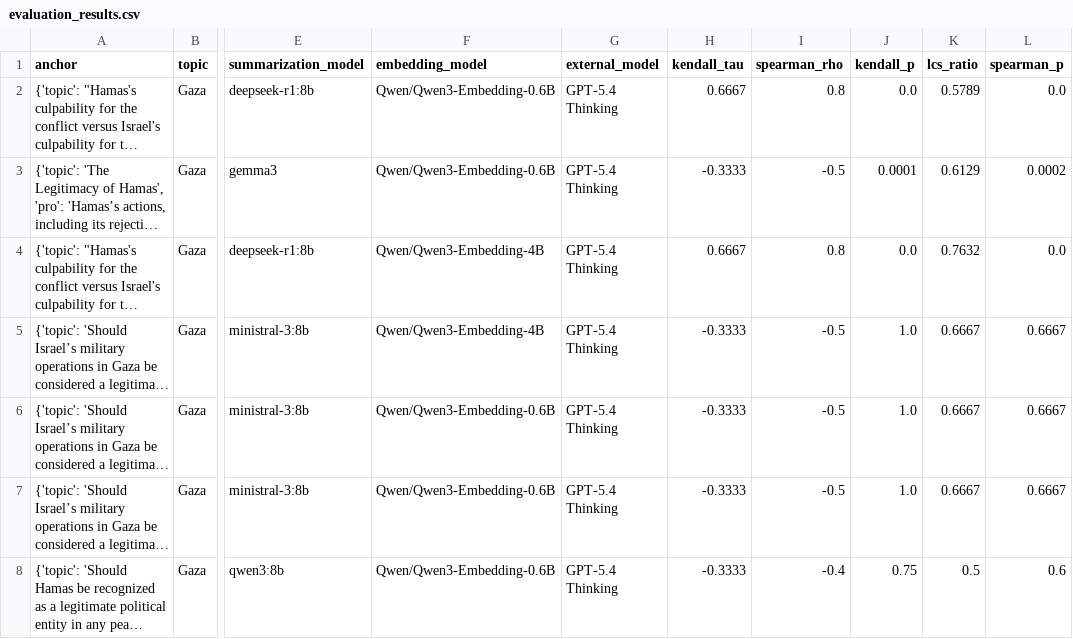
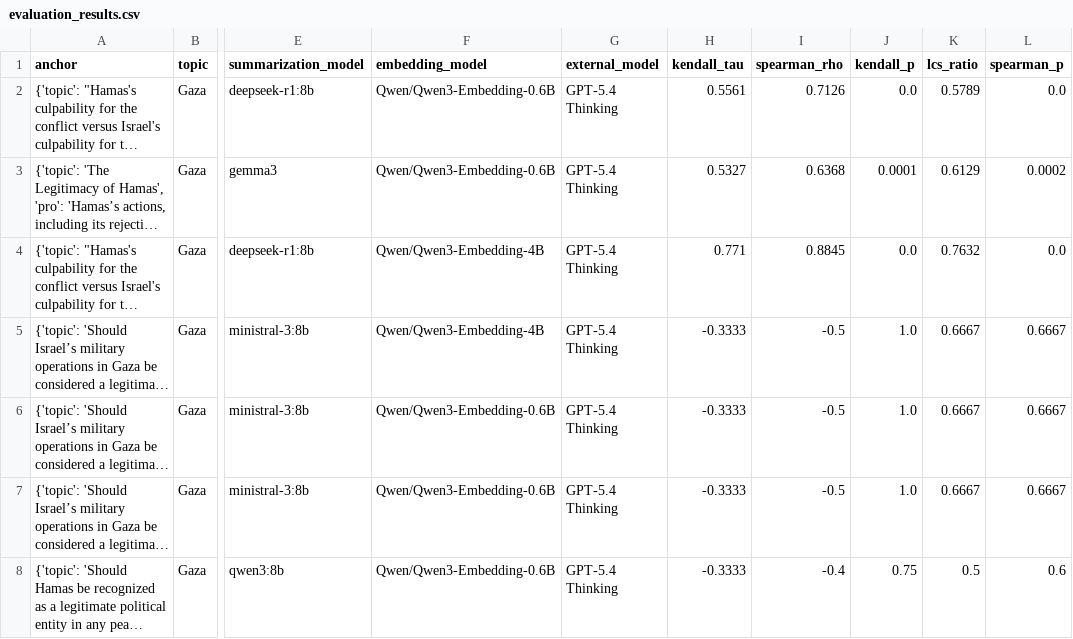
Before and after one commit to fedefraschio/stance-detection-uk-parliament, a CSV file: data/processed/evaluation_results.csv, drawn as a sheet; only a part is shown, gaps mark what is left out; long unchanged cells end in …; the diff names each change by its address in the sheet, - before the commit and + after, or states it on an @@ line.

Commit message:
plotted results

```diff
--- a/data/processed/evaluation_results.csv
+++ b/data/processed/evaluation_results.csv
-H2 (kendall_tau): 0.6667
+H2 (kendall_tau): 0.5561
-I2 (spearman_rho): 0.8
+I2 (spearman_rho): 0.7126
-H3 (kendall_tau): -0.3333
+H3 (kendall_tau): 0.5327
-I3 (spearman_rho): -0.5
+I3 (spearman_rho): 0.6368
-H4 (kendall_tau): 0.6667
+H4 (kendall_tau): 0.771
-I4 (spearman_rho): 0.8
+I4 (spearman_rho): 0.8845
```
Also changed, not shown: 2 other files.
